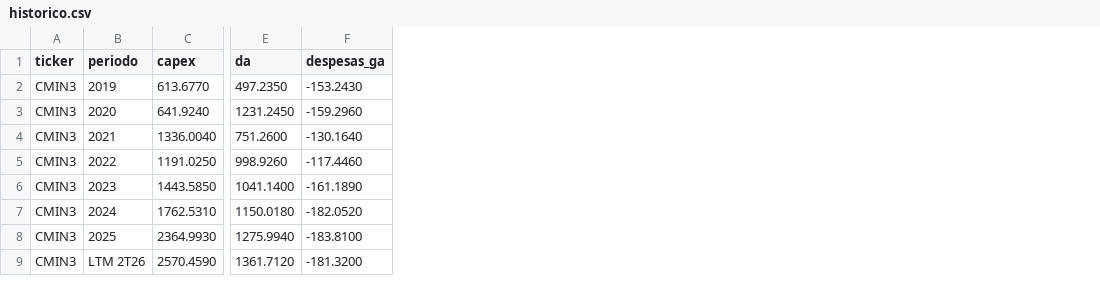
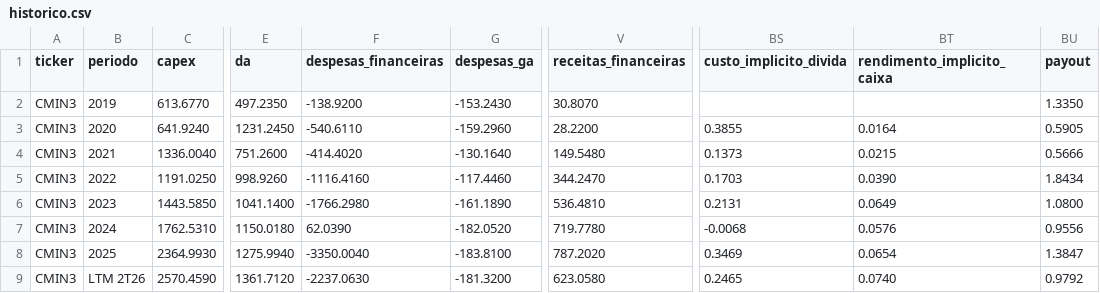
Before and after one commit to timmtimm1/valuation-vale-csn-gerdau, a CSV file: dados/historico.csv, drawn as a sheet; only a part is shown, gaps mark what is left out; the diff names each change by its address in the sheet, - before the commit and + after, or states it on an @@ line.

```diff
--- a/dados/historico.csv
+++ b/dados/historico.csv
+column F (despesas_financeiras), rows 2-9: -138.9200 | -540.6110 | -414.4020 | -1116.4160 | -1766.2980 | 62.0390 | -3350.0040 | -2237.0630
+column V (receitas_financeiras), rows 2-9: 30.8070 | 28.2200 | 149.5480 | 344.2470 | 536.4810 | 719.7780 | 787.2020 | 623.0580
+column BS (custo_implicito_divida), rows 3-9: 0.3855 | 0.1373 | 0.1703 | 0.2131 | -0.0068 | 0.3469 | 0.2465
+column BT (rendimento_implicito_caixa), rows 3-9: 0.0164 | 0.0215 | 0.0390 | 0.0649 | 0.0576 | 0.0654 | 0.0740
+column BU (payout), rows 2-9: 1.3350 | 0.5905 | 0.5666 | 1.8434 | 1.0800 | 0.9556 | 1.3847 | 0.9792
```
Also changed, not shown: 1 other file.
